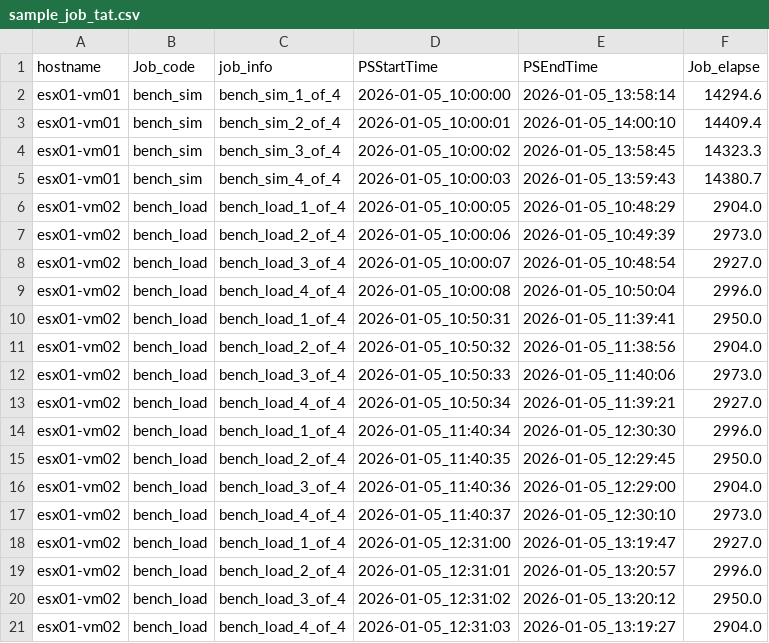
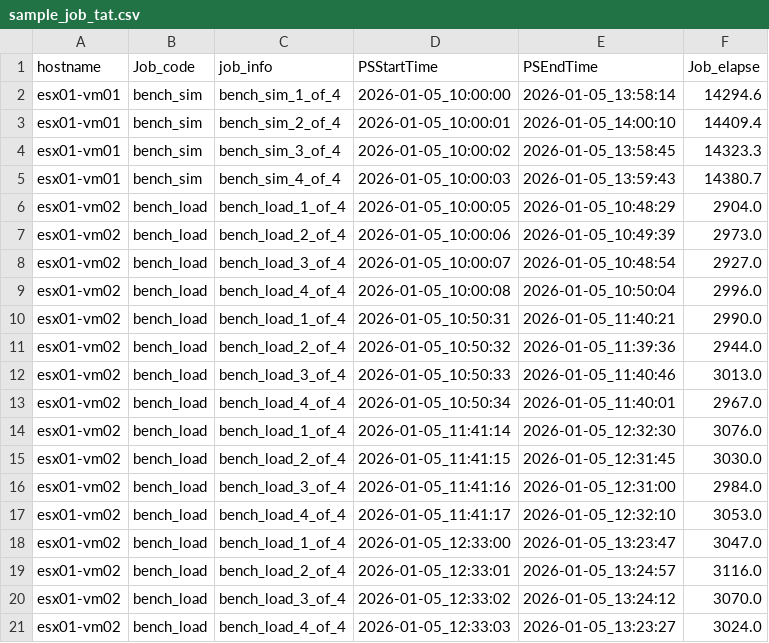
Before and after one commit to claudeforhoit-prog/TestResults, a CSV file: samples/sample_data/tat/sample_job_tat.csv, drawn as a sheet; only a part is shown; the diff covers the shown part only.

```diff
--- a/samples/sample_data/tat/sample_job_tat.csv
+++ b/samples/sample_data/tat/sample_job_tat.csv
@@ -9,13 +9,13 @@ esx01-vm02,bench_load,bench_load_3_of_4,2026-01-05_10:00:07,2026-01-05_10:48:54,
 esx01-vm02,bench_load,bench_load_4_of_4,2026-01-05_10:00:08,2026-01-05_10:50:04,2996.0
-esx01-vm02,bench_load,bench_load_1_of_4,2026-01-05_10:50:31,2026-01-05_11:39:41,2950.0
-esx01-vm02,bench_load,bench_load_2_of_4,2026-01-05_10:50:32,2026-01-05_11:38:56,2904.0
-esx01-vm02,bench_load,bench_load_3_of_4,2026-01-05_10:50:33,2026-01-05_11:40:06,2973.0
-esx01-vm02,bench_load,bench_load_4_of_4,2026-01-05_10:50:34,2026-01-05_11:39:21,2927.0
-esx01-vm02,bench_load,bench_load_1_of_4,2026-01-05_11:40:34,2026-01-05_12:30:30,2996.0
-esx01-vm02,bench_load,bench_load_2_of_4,2026-01-05_11:40:35,2026-01-05_12:29:45,2950.0
-esx01-vm02,bench_load,bench_load_3_of_4,2026-01-05_11:40:36,2026-01-05_12:29:00,2904.0
-esx01-vm02,bench_load,bench_load_4_of_4,2026-01-05_11:40:37,2026-01-05_12:30:10,2973.0
-esx01-vm02,bench_load,bench_load_1_of_4,2026-01-05_12:31:00,2026-01-05_13:19:47,2927.0
-esx01-vm02,bench_load,bench_load_2_of_4,2026-01-05_12:31:01,2026-01-05_13:20:57,2996.0
-esx01-vm02,bench_load,bench_load_3_of_4,2026-01-05_12:31:02,2026-01-05_13:20:12,2950.0
-esx01-vm02,bench_load,bench_load_4_of_4,2026-01-05_12:31:03,2026-01-05_13:19:27,2904.0
+esx01-vm02,bench_load,bench_load_1_of_4,2026-01-05_10:50:31,2026-01-05_11:40:21,2990.0
+esx01-vm02,bench_load,bench_load_2_of_4,2026-01-05_10:50:32,2026-01-05_11:39:36,2944.0
+esx01-vm02,bench_load,bench_load_3_of_4,2026-01-05_10:50:33,2026-01-05_11:40:46,3013.0
+esx01-vm02,bench_load,bench_load_4_of_4,2026-01-05_10:50:34,2026-01-05_11:40:01,2967.0
+esx01-vm02,bench_load,bench_load_1_of_4,2026-01-05_11:41:14,2026-01-05_12:32:30,3076.0
+esx01-vm02,bench_load,bench_load_2_of_4,2026-01-05_11:41:15,2026-01-05_12:31:45,3030.0
+esx01-vm02,bench_load,bench_load_3_of_4,2026-01-05_11:41:16,2026-01-05_12:31:00,2984.0
+esx01-vm02,bench_load,bench_load_4_of_4,2026-01-05_11:41:17,2026-01-05_12:32:10,3053.0
+esx01-vm02,bench_load,bench_load_1_of_4,2026-01-05_12:33:00,2026-01-05_13:23:47,3047.0
+esx01-vm02,bench_load,bench_load_2_of_4,2026-01-05_12:33:01,2026-01-05_13:24:57,3116.0
+esx01-vm02,bench_load,bench_load_3_of_4,2026-01-05_12:33:02,2026-01-05_13:24:12,3070.0
+esx01-vm02,bench_load,bench_load_4_of_4,2026-01-05_12:33:03,2026-01-05_13:23:27,3024.0
```
Also changed, not shown: 4 added rows and 80 edited cells elsewhere in this file, 6 other files.
